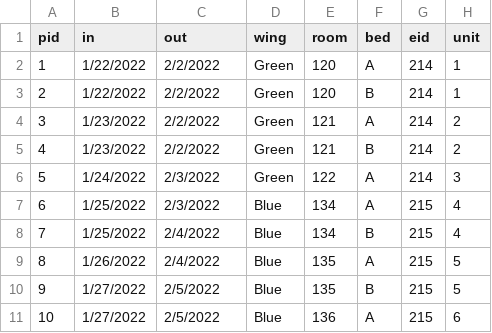
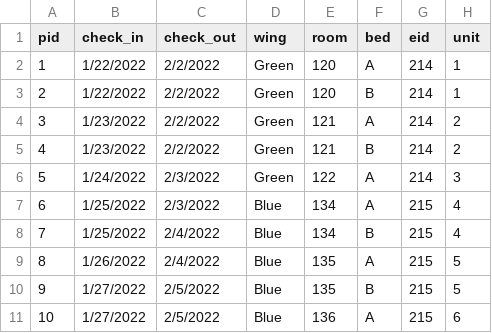
Before and after one commit to onahte/cs631, a CSV file: app/static/uploads/inpatient.csv, drawn as a sheet.

```diff
--- a/app/static/uploads/inpatient.csv
+++ b/app/static/uploads/inpatient.csv
@@ -1,2 +1,2 @@
-pid,in,out,wing,room,bed,eid,unit
+pid,check_in,check_out,wing,room,bed,eid,unit
 1,1/22/2022,2/2/2022,Green,120,A,214,1
```
Also changed, not shown: 1 other file.
